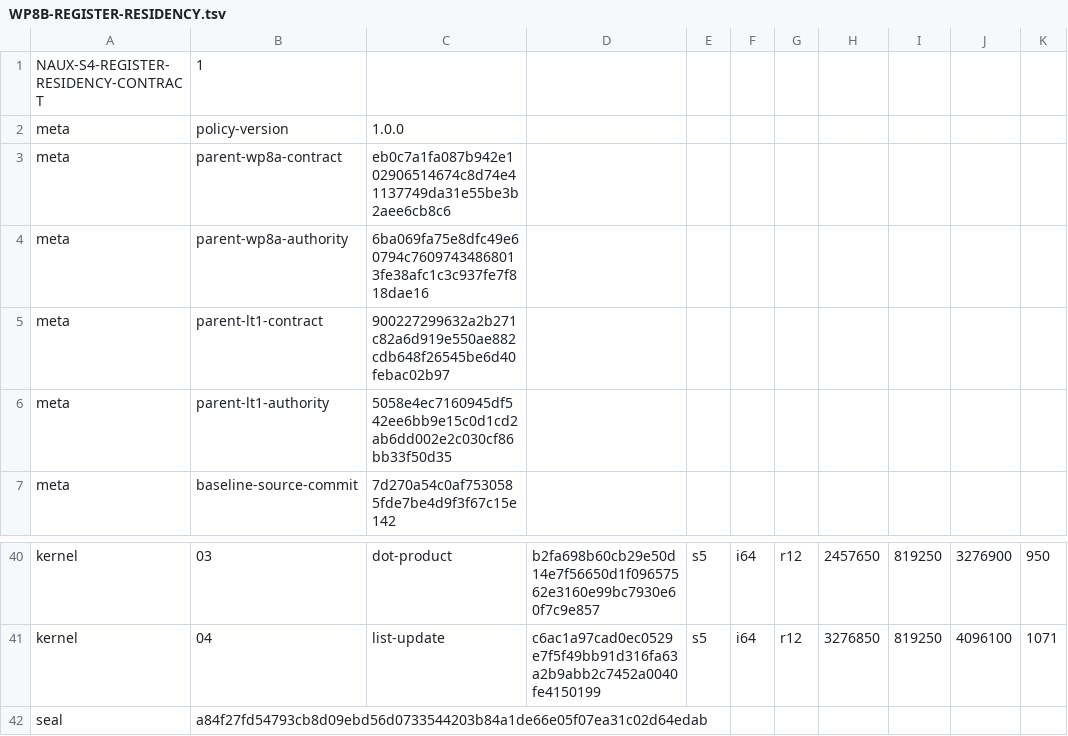
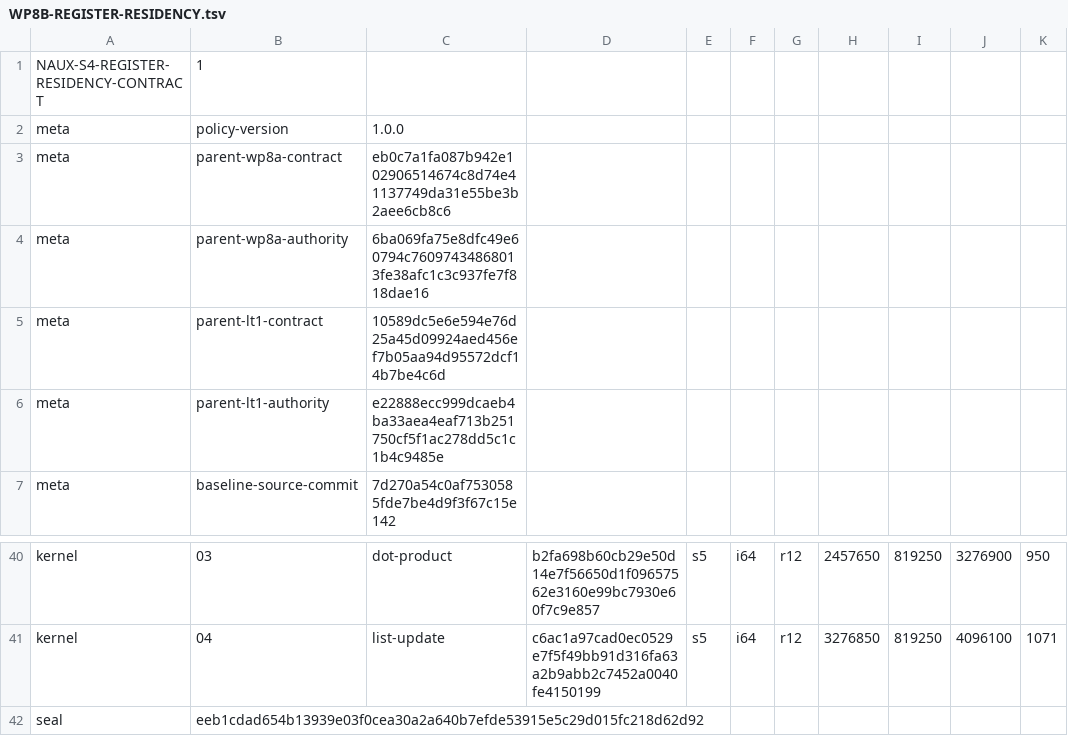
Before and after one commit to x2t8/Naux, a TSV file: distribution/s4-performance/WP8B-REGISTER-RESIDENCY.tsv, drawn as a sheet; only a part is shown, gaps mark what is left out; the diff names each change by its address in the sheet, - before the commit and + after, or states it on an @@ line.

```diff
--- a/distribution/s4-performance/WP8B-REGISTER-RESIDENCY.tsv
+++ b/distribution/s4-performance/WP8B-REGISTER-RESIDENCY.tsv
-C5: 900227299632a2b271c82a6d919e550ae882cdb648f26545be6d40febac02b97
+C5: 10589dc5e6e594e76d25a45d09924aed456ef7b05aa94d95572dcf14b7be4c6d
-C6: 5058e4ec7160945df542ee6bb9e15c0d1cd2ab6dd002e2c030cf86bb33f50d35
+C6: e22888ecc999dcaeb4ba33aea4eaf713b251750cf5f1ac278dd5c1c1b4c9485e
-B42: a84f27fd54793cb8d09ebd56d0733544203b84a1de66e05f07ea31c02d64edab
+B42: eeb1cdad654b13939e03f0cea30a2a640b7efde53915e5c29d015fc218d62d92
```
Also changed, not shown: distribution/license-transition/LT1-AUTHORITY.tsv, distribution/license-transition/LT1-CONTRACT.tsv, 22 other files.
